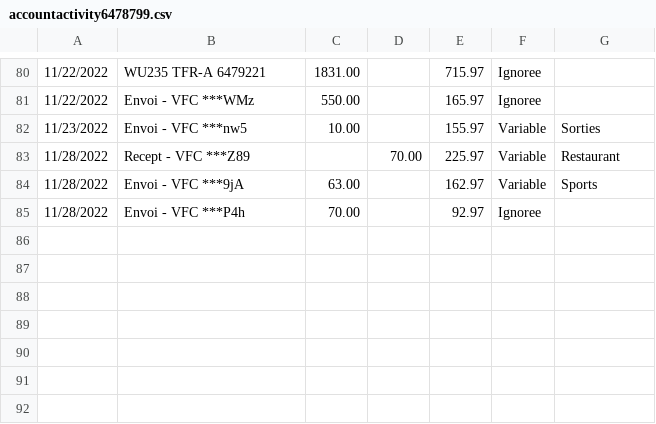
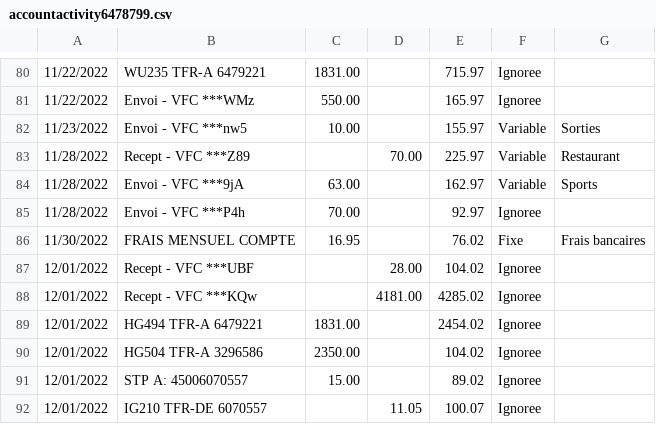
Before and after one commit to bercy46/TabulaPreProcessor, a CSV file: src/main/resources/accountactivity6478799.csv, drawn as a sheet; only a part is shown, gaps mark what is left out.

```diff
--- a/src/main/resources/accountactivity6478799.csv
+++ b/src/main/resources/accountactivity6478799.csv
@@ -85 +85,8 @@
 11/28/2022,Envoi - VFC ***P4h  ,70.00,,92.97,Ignoree
+11/30/2022,FRAIS MENSUEL COMPTE,16.95,,76.02,Fixe,Frais bancaires
+12/01/2022,Recept - VFC ***UBF ,,28.00,104.02,Ignoree
+12/01/2022,Recept - VFC ***KQw ,,4181.00,4285.02,Ignoree
+12/01/2022,HG494 TFR-A  6479221,1831.00,,2454.02,Ignoree
+12/01/2022,HG504 TFR-A  3296586,2350.00,,104.02,Ignoree
+12/01/2022,STP A:   45006070557,15.00,,89.02,Ignoree
+12/01/2022,IG210 TFR-DE 6070557,,11.05,100.07,Ignoree
```
Also changed, not shown: src/main/resources/accountactivity3296586.csv, src/main/resources/accountactivity6479221.csv, 4 other files.
